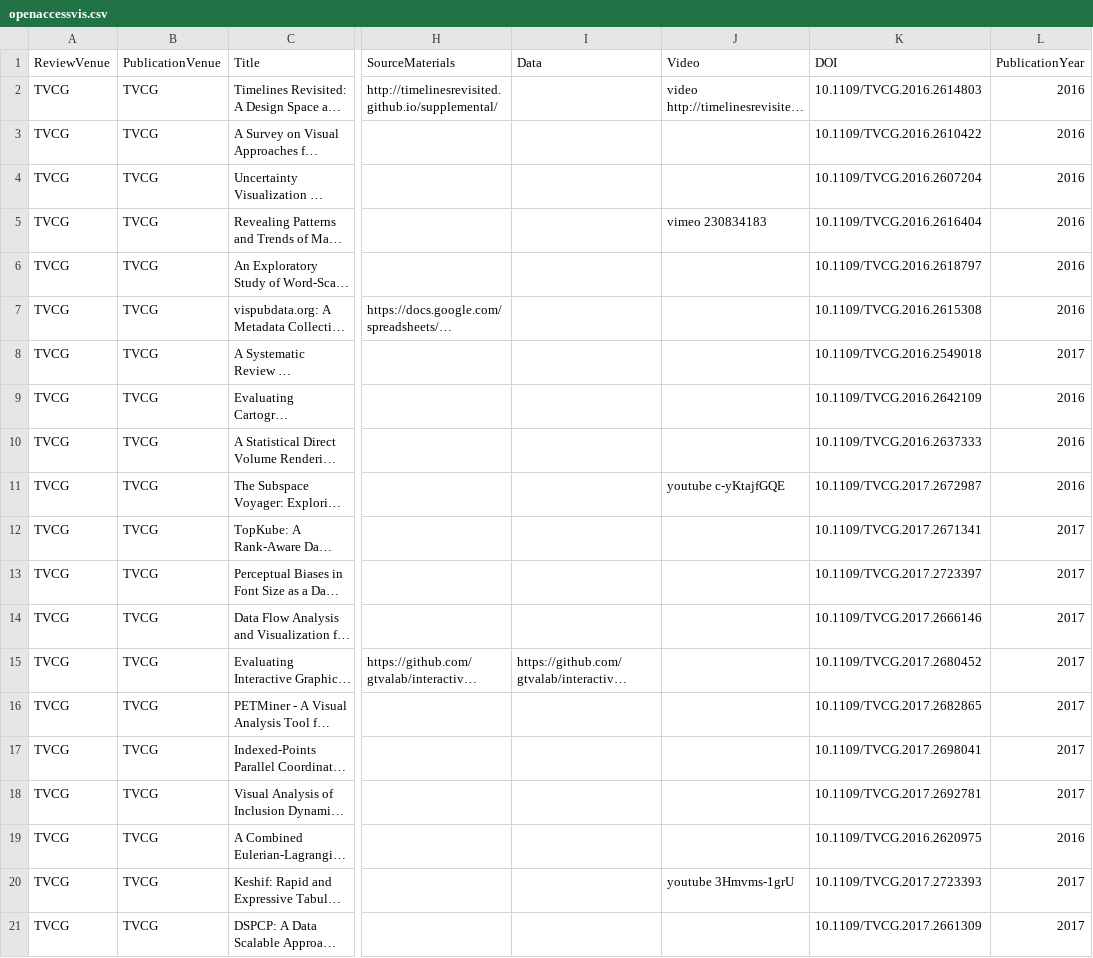
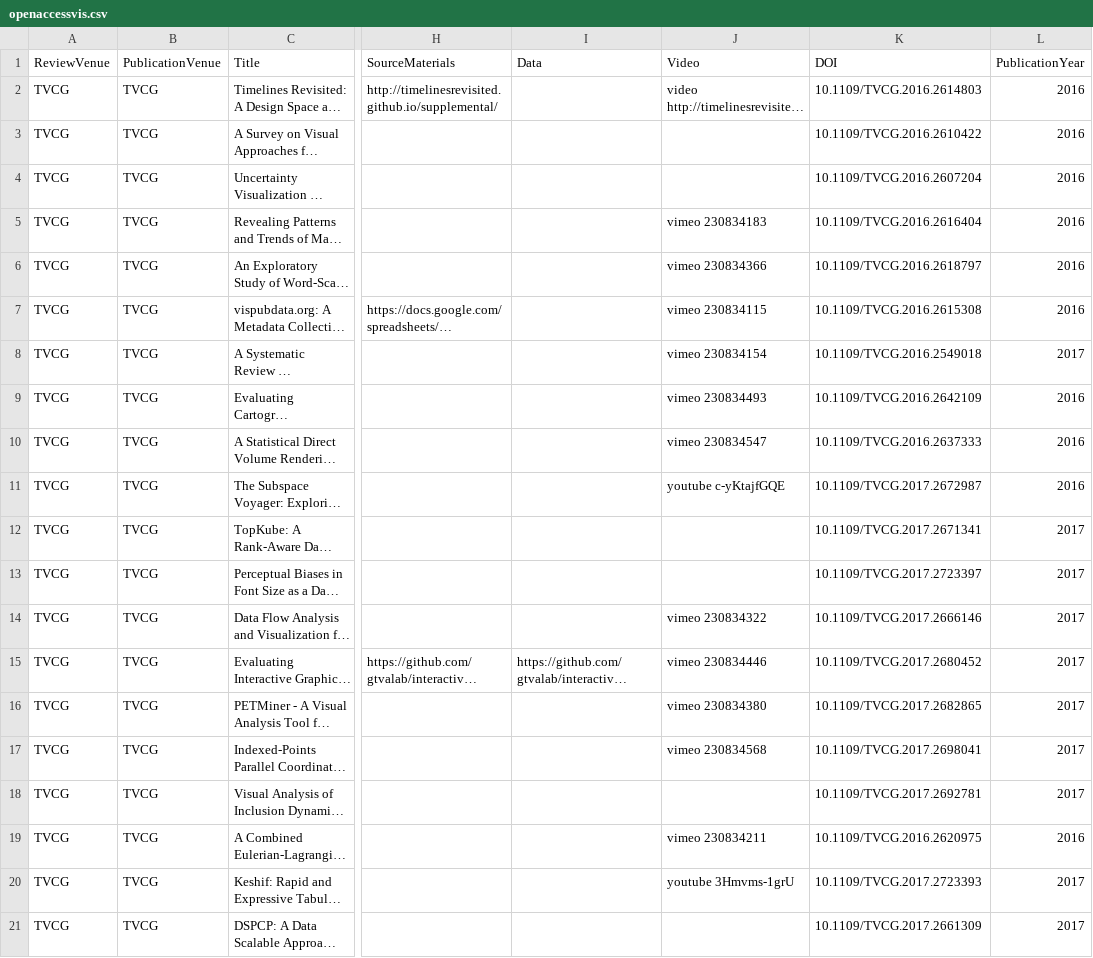
Before and after one commit to steveharoz/open-access-vis, a CSV file: openaccessvis.csv, drawn as a sheet; only a part is shown, gaps mark what is left out; long unchanged cells end in …; the diff covers the shown part only; the diff names each change by its address in the sheet, - before the commit and + after, or states it on an @@ line.

Commit message:
videos

```diff
--- a/openaccessvis.csv
+++ b/openaccessvis.csv
-J6 (Video): (empty)
+J6 (Video): vimeo 230834366
-J7 (Video): (empty)
+J7 (Video): vimeo 230834115
-J8 (Video): (empty)
+J8 (Video): vimeo 230834154
-J9 (Video): (empty)
+J9 (Video): vimeo 230834493
-J10 (Video): (empty)
+J10 (Video): vimeo 230834547
-J14 (Video): (empty)
+J14 (Video): vimeo 230834322
-J15 (Video): (empty)
+J15 (Video): vimeo 230834446
-J16 (Video): (empty)
+J16 (Video): vimeo 230834380
-J17 (Video): (empty)
+J17 (Video): vimeo 230834568
-J19 (Video): (empty)
+J19 (Video): vimeo 230834211
```
Also changed, not shown: 44 edited cells elsewhere in this file.
